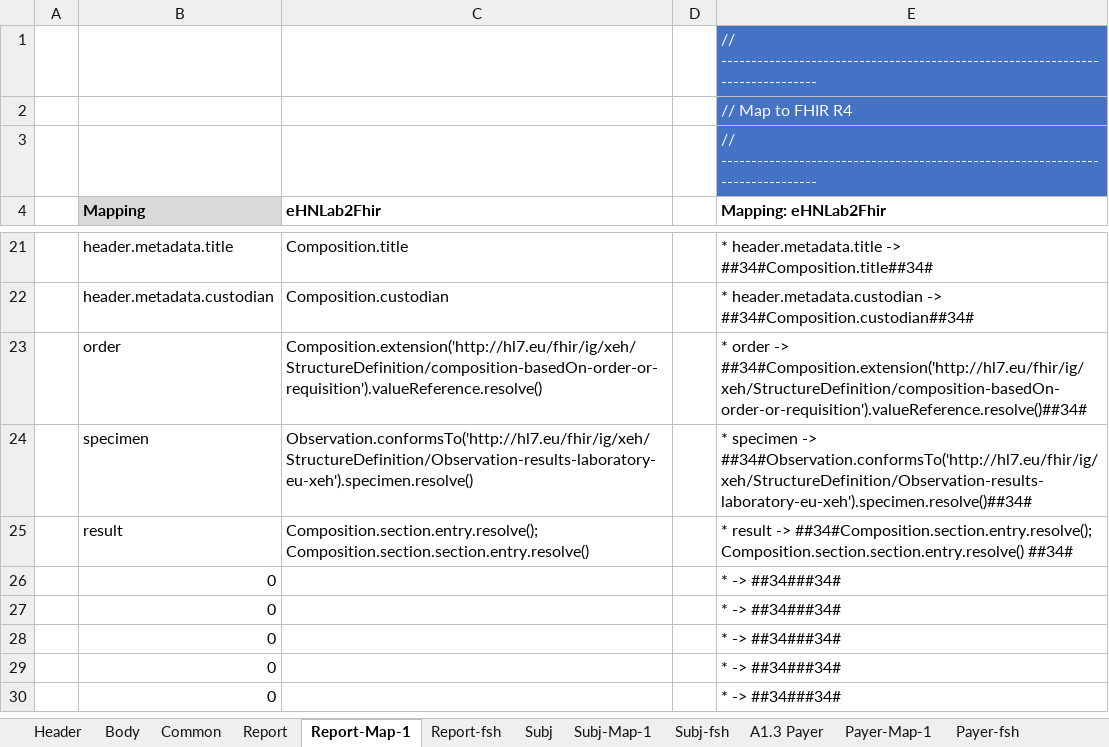
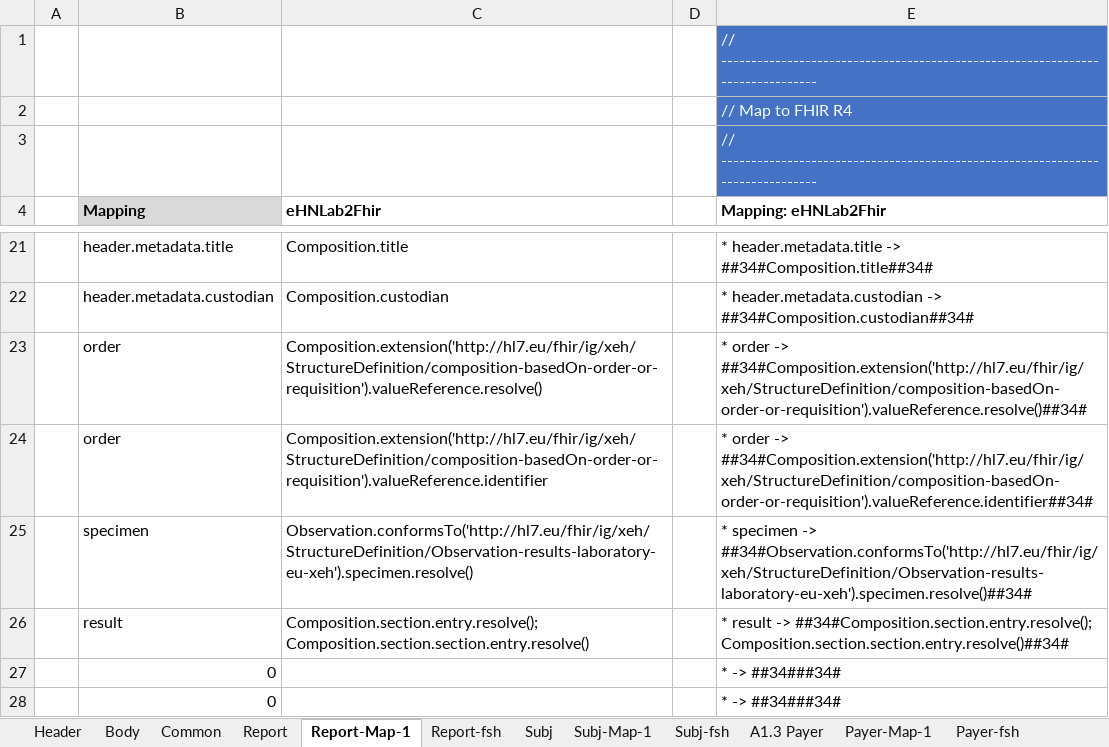
Before and after one commit to hl7-eu/x-ehealth, an Excel workbook: src-models/xeh-model-maps.xlsm, sheet Report-Map-1, drawn as a sheet; only a part is shown, gaps mark what is left out; the shorter side is filled out with more unchanged rows; values as stored, in another font and other column widths than the file's, no borders; addresses are those after the commit; the diff names each change by its address in the sheet, - before the commit and + after, or states it on an @@ line.

```diff
--- a/src-models/xeh-model-maps.xlsm (sheet Report-Map-1)
+++ b/src-models/xeh-model-maps.xlsm (sheet Report-Map-1)
+row 24:  | order | Composition.extension('http://hl7.eu/fhir/ig/xeh/StructureDefinition/composition-basedOn-order-or-requisition').valueReference.identifier |  | * order -> ##34#Composition.extension('http://hl7.eu/fhir/ig/xeh/StructureDefinition/composition-basedOn-order-or-requisition').valueReference.identifier##34#
-E26 (Mapping: eHNLab2Fhir): …-> ##34#Composition.section.entry.resolve(); Composition.section.section.entry.resolve() ##34#
+E26 (Mapping: eHNLab2Fhir): …-> ##34#Composition.section.entry.resolve(); Composition.section.section.entry.resolve()##34#
```
Also changed, not shown: sheet Subj-fsh, sheet Report, sheet Report-fsh, sheet Subj, sheet A1.4 Recipient, sheet Specimen-Map-1, 15 more sheets, formulas that keep their value, 8 other files.
